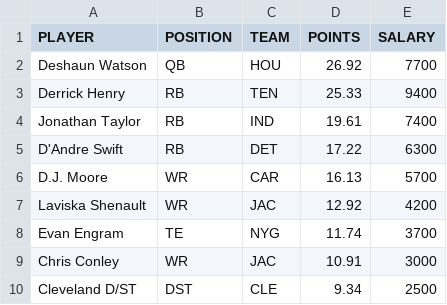
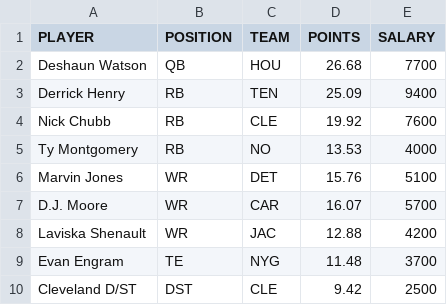
Before and after one commit to tomasokal/github_actions_examples, a CSV file: Output/example_calculation_output.csv, drawn as a sheet.

```diff
--- a/Output/example_calculation_output.csv
+++ b/Output/example_calculation_output.csv
@@ -1,10 +1,10 @@
 PLAYER,POSITION,TEAM,POINTS,SALARY
-Deshaun Watson,QB,HOU,26.92,7700
-Derrick Henry,RB,TEN,25.33,9400
-Jonathan Taylor,RB,IND,19.61,7400
-D'Andre Swift,RB,DET,17.22,6300
-D.J. Moore,WR,CAR,16.13,5700
-Laviska Shenault,WR,JAC,12.92,4200
-Evan Engram,TE,NYG,11.74,3700
-Chris Conley,WR,JAC,10.91,3000
-Cleveland D/ST,DST,CLE,9.34,2500
+Deshaun Watson,QB,HOU,26.68,7700
+Derrick Henry,RB,TEN,25.09,9400
+Nick Chubb,RB,CLE,19.92,7600
+Ty Montgomery,RB,NO,13.53,4000
+Marvin Jones,WR,DET,15.76,5100
+D.J. Moore,WR,CAR,16.07,5700
+Laviska Shenault,WR,JAC,12.88,4200
+Evan Engram,TE,NYG,11.48,3700
+Cleveland D/ST,DST,CLE,9.42,2500
```
